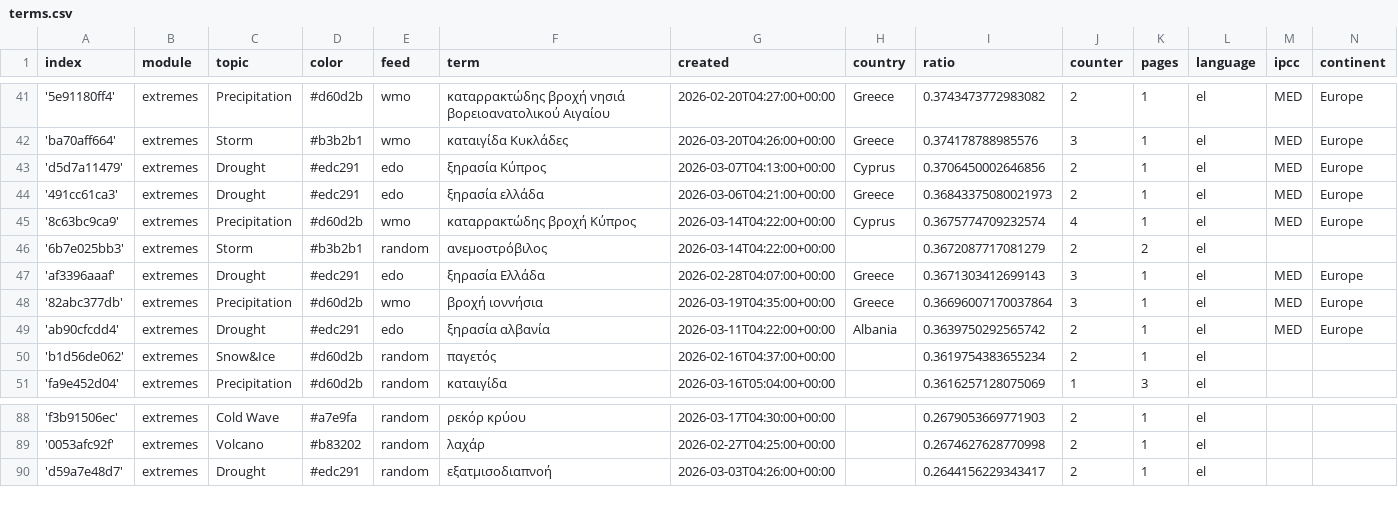
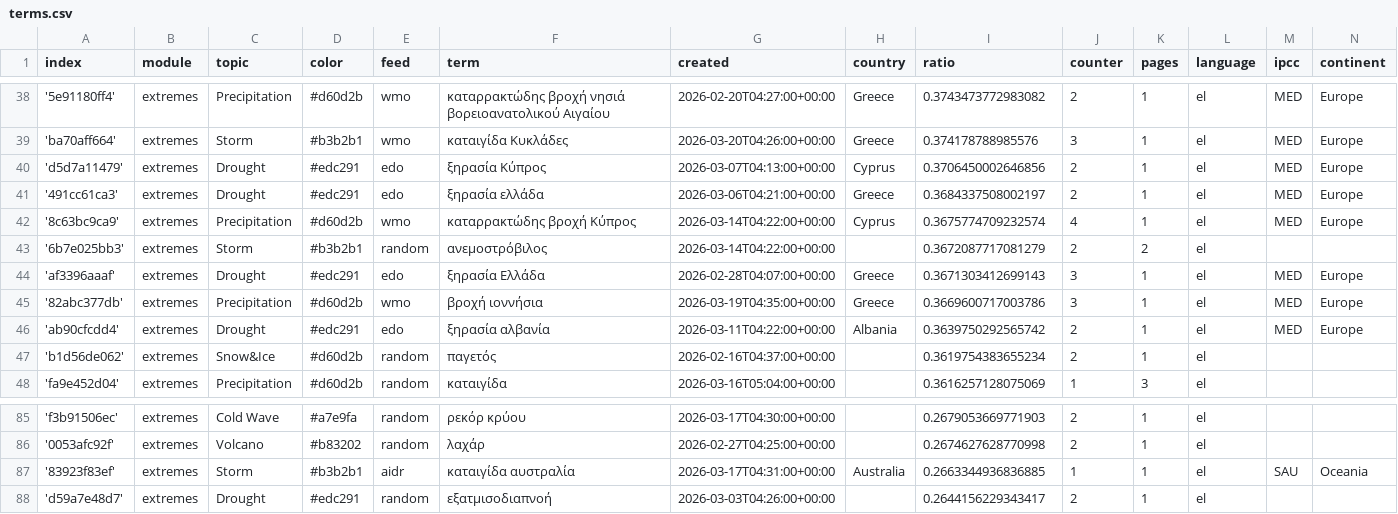
Before and after one commit to kamic-news/dutchExtremes, a CSV file: terms.csv, drawn as a sheet; only a part is shown, gaps mark what is left out; the diff covers the shown part only.

```diff
--- a/terms.csv
+++ b/terms.csv
@@ -43,3 +40,3 @@ index,module,topic,color,feed,term,created,country,ratio,counter,pages,language,
 'd5d7a11479',extremes,Drought,#edc291,edo,ξηρασία Κύπρος,2026-03-07T04:13:00+00:00,Cyprus,0.3706450002646856,2,1,el,MED,Europe
-'491cc61ca3',extremes,Drought,#edc291,edo,ξηρασία ελλάδα,2026-03-06T04:21:00+00:00,Greece,0.36843375080021973,2,1,el,MED,Europe
+'491cc61ca3',extremes,Drought,#edc291,edo,ξηρασία ελλάδα,2026-03-06T04:21:00+00:00,Greece,0.3684337508002197,2,1,el,MED,Europe
 '8c63bc9ca9',extremes,Precipitation,#d60d2b,wmo,καταρρακτώδης βροχή Κύπρος,2026-03-14T04:22:00+00:00,Cyprus,0.3675774709232574,4,1,el,MED,Europe
@@ -47,3 +44,3 @@ index,module,topic,color,feed,term,created,country,ratio,counter,pages,language,
 'af3396aaaf',extremes,Drought,#edc291,edo,ξηρασία Ελλάδα,2026-02-28T04:07:00+00:00,Greece,0.3671303412699143,3,1,el,MED,Europe
-'82abc377db',extremes,Precipitation,#d60d2b,wmo,βροχή ιοννήσια,2026-03-19T04:35:00+00:00,Greece,0.36696007170037864,3,1,el,MED,Europe
+'82abc377db',extremes,Precipitation,#d60d2b,wmo,βροχή ιοννήσια,2026-03-19T04:35:00+00:00,Greece,0.3669600717003786,3,1,el,MED,Europe
 'ab90cfcdd4',extremes,Drought,#edc291,edo,ξηρασία αλβανία,2026-03-11T04:22:00+00:00,Albania,0.3639750292565742,2,1,el,MED,Europe
@@ -89,2 +86,3 @@ index,module,topic,color,feed,term,created,country,ratio,counter,pages,language,
 '0053afc92f',extremes,Volcano,#b83202,random,λαχάρ,2026-02-27T04:25:00+00:00,,0.2674627628770998,2,1,el,,
+'83923f83ef',extremes,Storm,#b3b2b1,aidr,καταιγίδα αυστραλία,2026-03-17T04:31:00+00:00,Australia,0.2663344936836885,1,1,el,SAU,Oceania
 'd59a7e48d7',extremes,Drought,#edc291,random,εξατμισοδιαπνοή,2026-03-03T04:26:00+00:00,,0.2644156229343417,2,1,el,,
```
Also changed, not shown: 2 added rows, 5 removed rows and 1 edited cell elsewhere in this file, cxsv/news_2026_03.csv.
